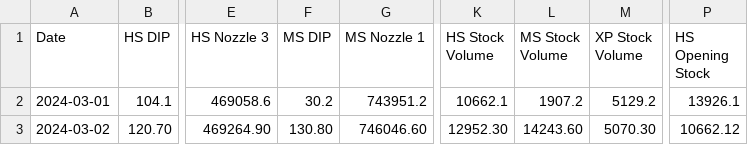
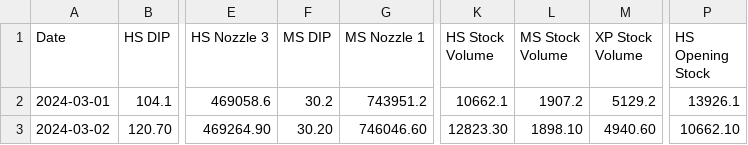
Before and after one commit to Tikam02/KSK-IOCL-ERP, a CSV file: data/data.csv, drawn as a sheet; only a part is shown, gaps mark what is left out; the diff names each change by its address in the sheet, - before the commit and + after, or states it on an @@ line.

```diff
--- a/data/data.csv
+++ b/data/data.csv
-F3 (MS DIP): 130.80
+F3 (MS DIP): 30.20
-K3 (HS Stock Volume): 12952.30
+K3 (HS Stock Volume): 12823.30
-L3 (MS Stock Volume): 14243.60
+L3 (MS Stock Volume): 1898.10
-M3 (XP Stock Volume): 5070.30
+M3 (XP Stock Volume): 4940.60
-P3 (HS Opening Stock): 10662.12
+P3 (HS Opening Stock): 10662.10
```
Also changed, not shown: data/hs_data.csv, data/ms_data.csv, 8 other files.
